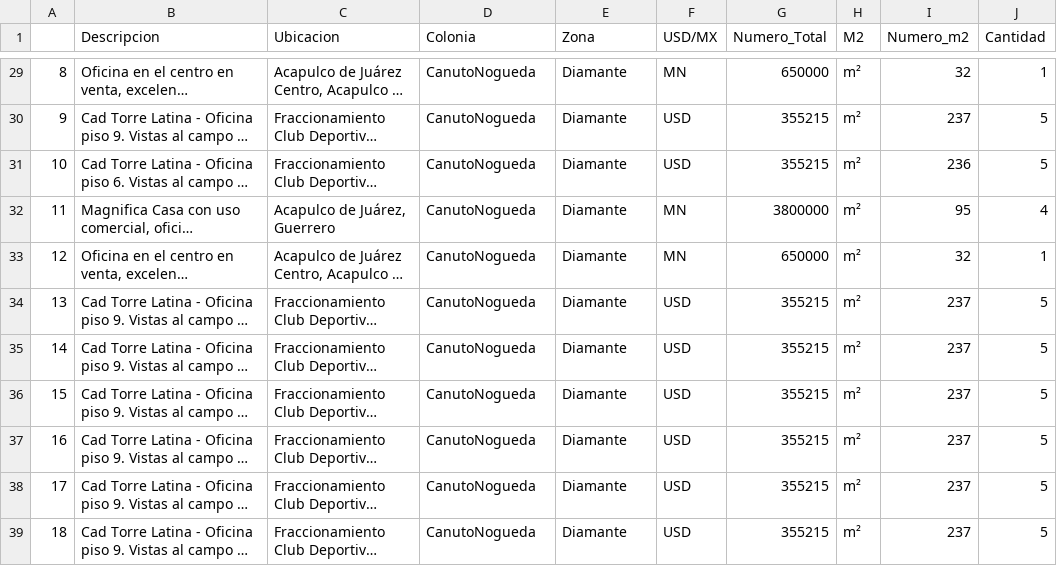
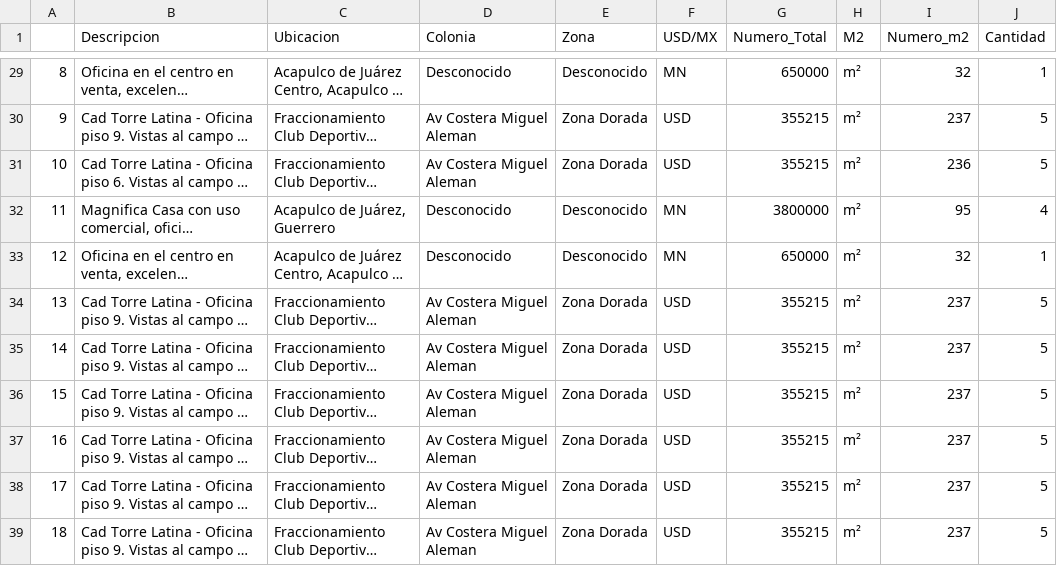
Before and after one commit to oy0rzabal/Data_used, a CSV file: Office_rental_data/data/data_limpio/venta_final.csv, drawn as a sheet; only a part is shown, gaps mark what is left out; long unchanged cells end in …; the diff covers the shown part only; the diff names each change by its address in the sheet, - before the commit and + after, or states it on an @@ line.

```diff
--- a/Office_rental_data/data/data_limpio/venta_final.csv
+++ b/Office_rental_data/data/data_limpio/venta_final.csv
-D29 (Colonia): CanutoNogueda
+D29 (Colonia): Desconocido
-E29 (Zona): Diamante
+E29 (Zona): Desconocido
-D30:D31 (Colonia): CanutoNogueda
+D30:D31 (Colonia): Av Costera Miguel Aleman
-E30:E31 (Zona): Diamante
+E30:E31 (Zona): Zona Dorada
-D32:D33 (Colonia): CanutoNogueda
+D32:D33 (Colonia): Desconocido
-E32:E33 (Zona): Diamante
+E32:E33 (Zona): Desconocido
-D34:D39 (Colonia): CanutoNogueda
+D34:D39 (Colonia): Av Costera Miguel Aleman
-E34:E39 (Zona): Diamante
+E34:E39 (Zona): Zona Dorada
```
Also changed, not shown: 53 edited cells elsewhere in this file, Office_rental_data/data/data_limpio/renta_final.csv.
